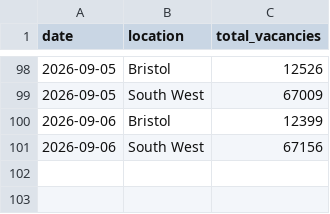
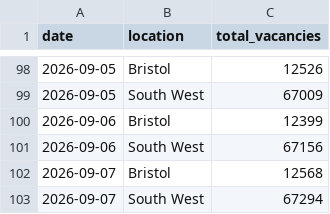
Before and after one commit to johanfspencer-star/bristol-job-tracker, a CSV file: data/history.csv, drawn as a sheet; only a part is shown, gaps mark what is left out.

```diff
--- a/data/history.csv
+++ b/data/history.csv
@@ -101 +101,3 @@ date,location,total_vacancies
 2026-09-06,South West,67156
+2026-09-07,Bristol,12568
+2026-09-07,South West,67294
```
Also changed, not shown: 1 other file.
